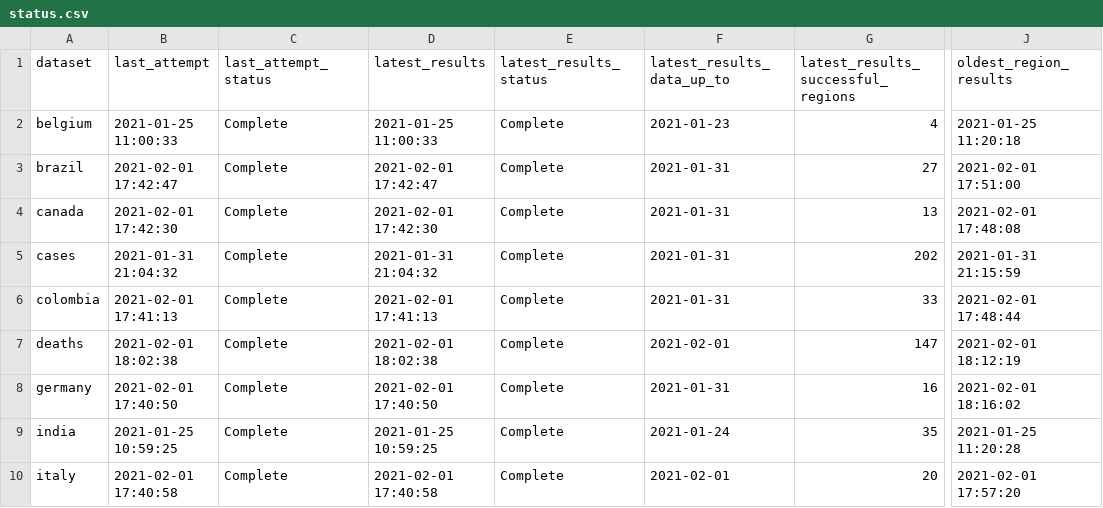
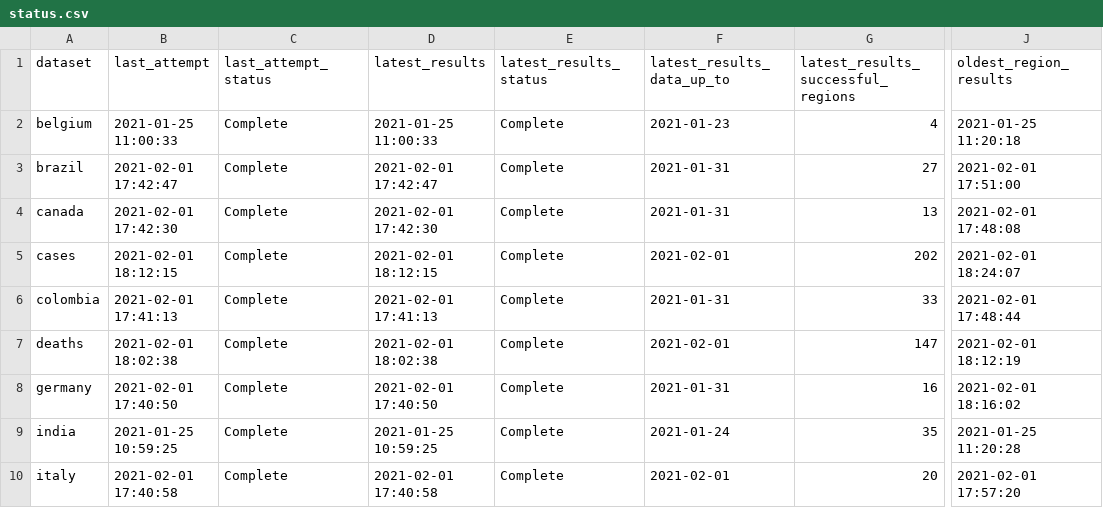
Before and after one commit to velmalopez/covid-rt-estimates, a CSV file: status.csv, drawn as a sheet; only a part is shown, gaps mark what is left out; the diff names each change by its address in the sheet, - before the commit and + after, or states it on an @@ line.

```diff
--- a/status.csv
+++ b/status.csv
-B5 (last_attempt): 2021-01-31 21:04:32
+B5 (last_attempt): 2021-02-01 18:12:15
-D5 (latest_results): 2021-01-31 21:04:32
+D5 (latest_results): 2021-02-01 18:12:15
-F5 (latest_results_data_up_to): 2021-01-31
+F5 (latest_results_data_up_to): 2021-02-01
-J5 (oldest_region_results): 2021-01-31 21:15:59
+J5 (oldest_region_results): 2021-02-01 18:24:07
```
Also changed, not shown: national/cases/national/runtimes.csv, national/cases/summary/reported_cases.csv, 7 other files.
